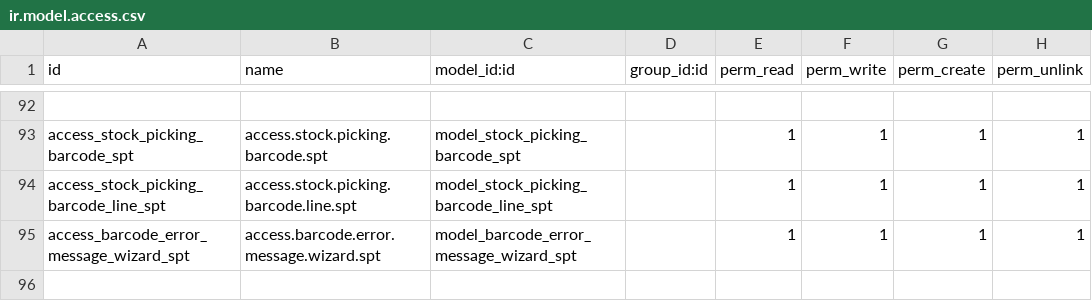
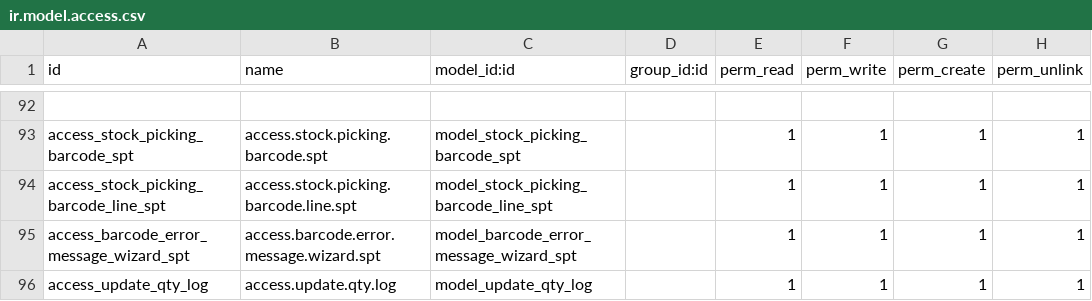
Before and after one commit to kishan311p/tzc_addons_v16, a CSV file: tzc_sales_customization_spt/security/ir.model.access.csv, drawn as a sheet; only a part is shown, gaps mark what is left out.

```diff
--- a/tzc_sales_customization_spt/security/ir.model.access.csv
+++ b/tzc_sales_customization_spt/security/ir.model.access.csv
@@ -95 +95,2 @@ access_stock_picking_barcode_line_spt,access.stock.picking.barcode.line.spt,mode
 access_barcode_error_message_wizard_spt,access.barcode.error.message.wizard.spt,model_barcode_error_message_wizard_spt,,1,1,1,1
+access_update_qty_log,access.update.qty.log,model_update_qty_log,,1,1,1,1
```
Also changed, not shown: 10 other files.
